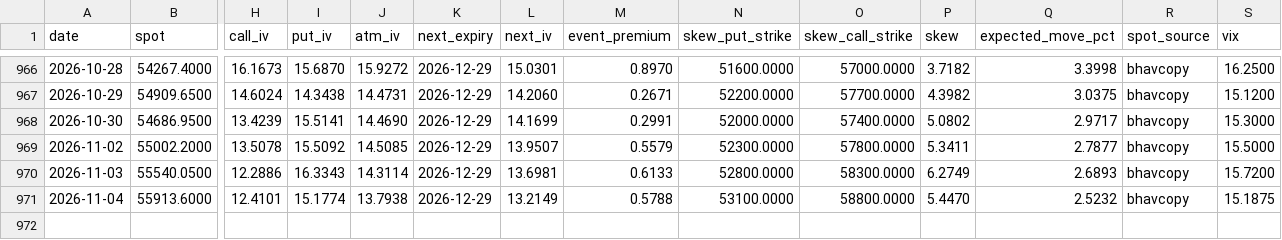
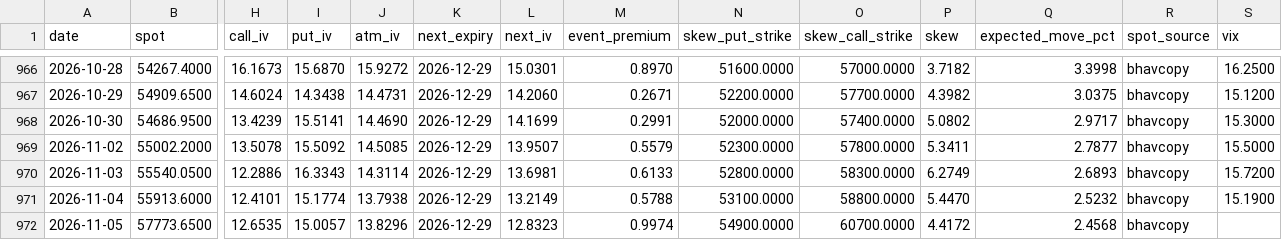
Before and after one commit to iamtj45/nifty-iv-event-study, a CSV file: data/banknifty/daily_iv.csv, drawn as a sheet; only a part is shown, gaps mark what is left out; rows hold the shown columns only; the diff names each change by its address in the sheet, - before the commit and + after, or states it on an @@ line.

```diff
--- a/data/banknifty/daily_iv.csv
+++ b/data/banknifty/daily_iv.csv
-S971 (vix): 15.1875
+S971 (vix): 15.1900
+row 972: 2026-11-05 | 57773.6500 | 12.6535 | 15.0057 | 13.8296 | 2026-12-29 | 12.8323 | 0.9974 | 54900.0000 | 60700.0000 | 4.4172 | 2.4568 | bhavcopy
```
Also changed, not shown: data/backtest.csv, data/banknifty/backtest.csv, 16 other files.
